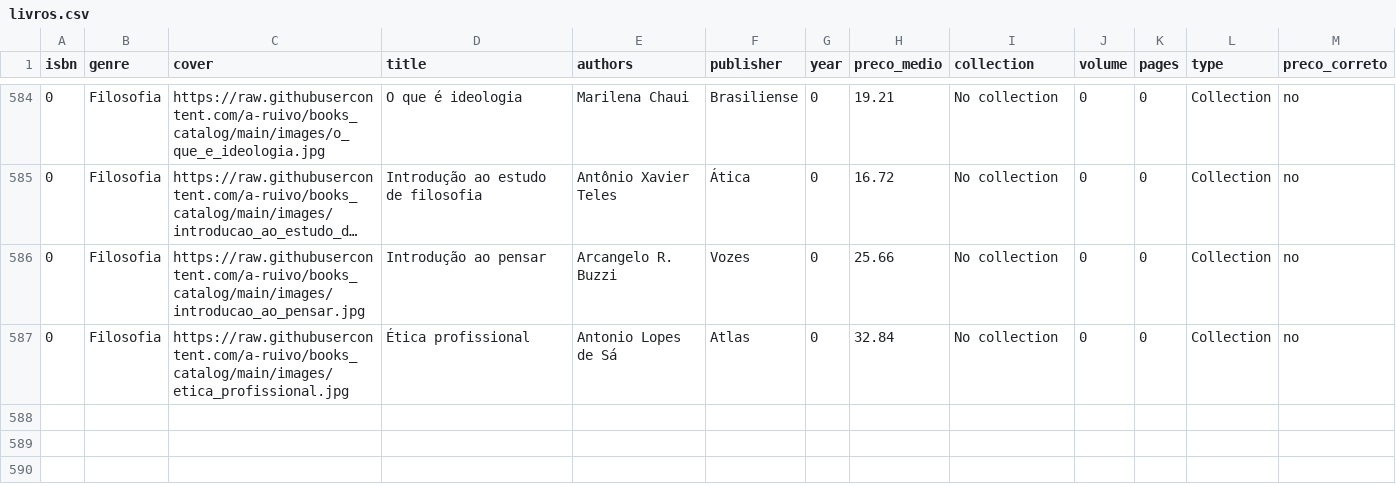
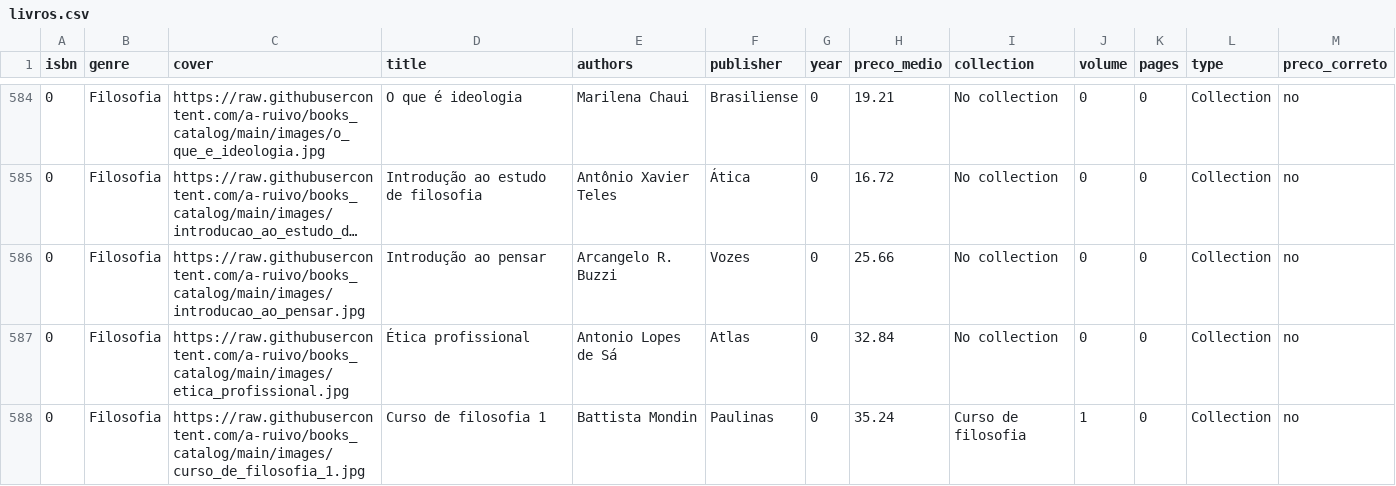
Before and after one commit to a-ruivo/books_catalog, a CSV file: livros.csv, drawn as a sheet; only a part is shown, gaps mark what is left out; long unchanged cells end in …; the diff names each change by its address in the sheet, - before the commit and + after, or states it on an @@ line.

Commit message:
Atualização incremental via Streamlit

```diff
--- a/livros.csv
+++ b/livros.csv
+row 588: 0 | Filosofia | https://raw.githubusercontent.com/a-ruivo/books_catalog/main/images/curso_de_filosofia_1.jpg | Curso de filosofia 1 | Battista Mondin | Paulinas | 0 | 35.24 | Curso de filosofia | 1 | 0 | Collection | no
```
